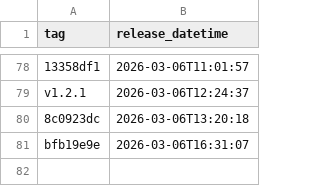
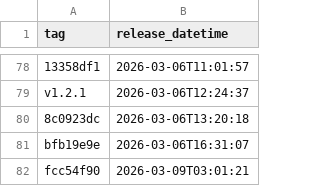
Before and after one commit to NHSDigital/electronic-prescription-service-api, a CSV file: _data/internal-dev_deployments.csv, drawn as a sheet; only a part is shown, gaps mark what is left out.

```diff
--- a/_data/internal-dev_deployments.csv
+++ b/_data/internal-dev_deployments.csv
@@ -81 +81,2 @@ v1.2.1,2026-03-06T12:24:37
 bfb19e9e,2026-03-06T16:31:07
+fcc54f90,2026-03-09T03:01:21
```
Also changed, not shown: 1 other file.
